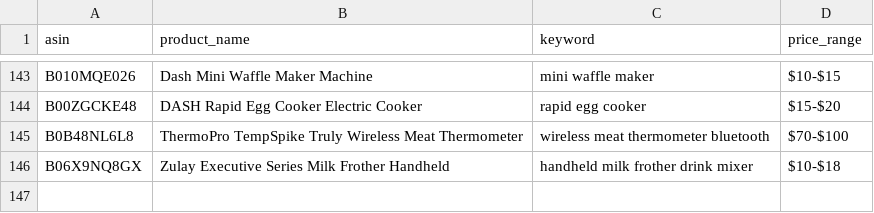
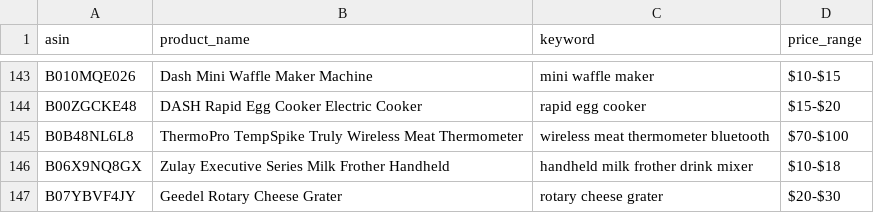
Before and after one commit to Fukunga/Pinterest-kitchen-feed, a CSV file: data/products.csv, drawn as a sheet; only a part is shown, gaps mark what is left out; the diff names each change by its address in the sheet, - before the commit and + after, or states it on an @@ line.

```diff
--- a/data/products.csv
+++ b/data/products.csv
+row 147: B07YBVF4JY | Geedel Rotary Cheese Grater | rotary cheese grater | $20-$30
```
Also changed, not shown: data/posting_history.csv, 3 other files.
